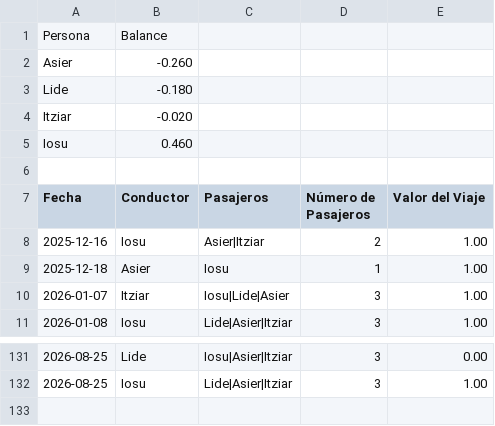
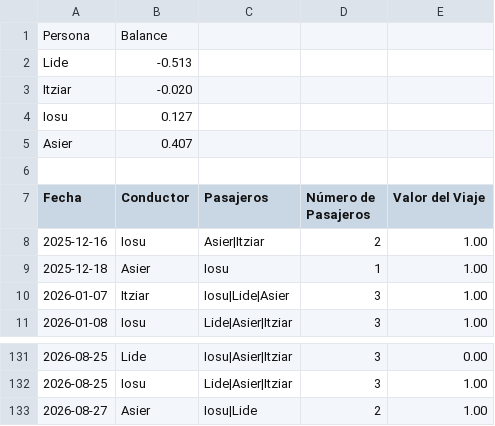
Before and after one commit to iosugomez/kotxea-backend, a CSV file: datos/viajes.csv, drawn as a sheet; only a part is shown, gaps mark what is left out.

Commit message:
Update viajes.csv 2026-08-27T07:04:51.585565

```diff
--- a/datos/viajes.csv
+++ b/datos/viajes.csv
@@ -1,6 +1,6 @@
 Persona,Balance
-Asier,-0.260
-Lide,-0.180
+Lide,-0.513
 Itziar,-0.020
-Iosu,0.460
+Iosu,0.127
+Asier,0.407
 
@@ -132 +132,2 @@ Fecha,Conductor,Pasajeros,Número de Pasajeros,Valor del Viaje
 2026-08-25,Iosu,"Lide|Asier|Itziar",3,1.00
+2026-08-27,Asier,"Iosu|Lide",2,1.00
```
